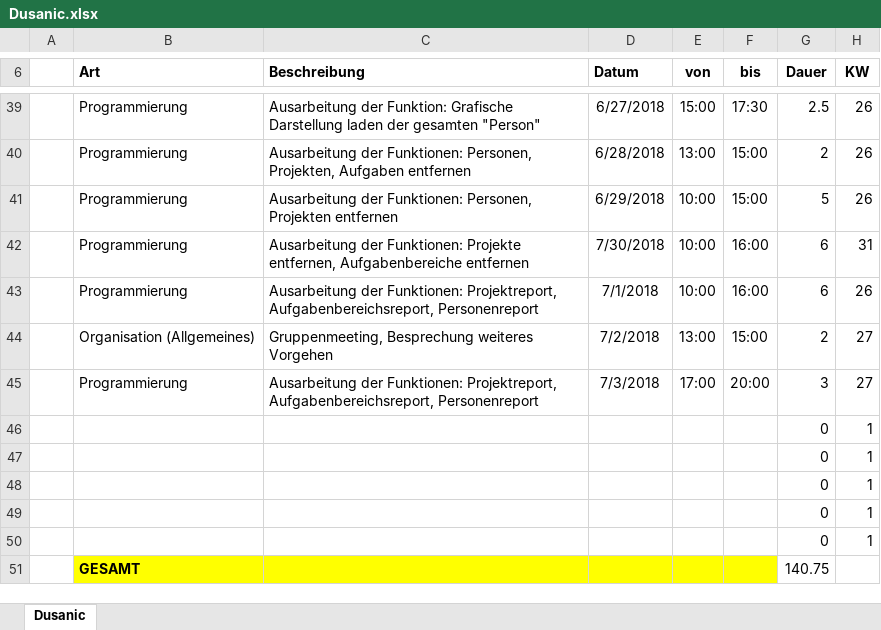
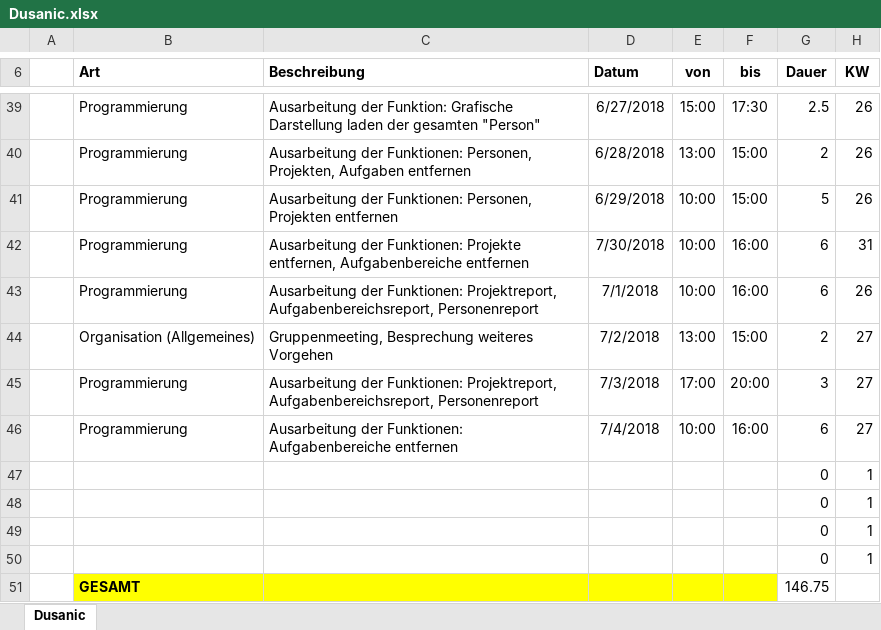
Before and after one commit to ateuchtmann/259035_SoftEngPR, an Excel workbook: Dokumente/Zeiterfassung/Dusanic.xlsx, sheet Dusanic, drawn as a sheet; only a part is shown, gaps mark what is left out; values as stored, in another font and other column widths than the file's, no borders; table styles not drawn; removed rows and columns are numbered as before the commit, all else as after; the diff names each change by its address in the sheet, - before the commit and + after, or states it on an @@ line.

```diff
--- a/Dokumente/Zeiterfassung/Dusanic.xlsx (sheet Dusanic)
+++ b/Dokumente/Zeiterfassung/Dusanic.xlsx (sheet Dusanic)
+row 46:  | Programmierung | Ausarbeitung der Funktionen: Aufgabenbereiche entfernen | 7/4/2018 | 10:00 | 16:00 | 6 | 27
-row 50:  |  |  |  |  |  | 0 | 1
-G51 (Dauer): 140.75
+G51 (Dauer): 146.75
```
Also changed, not shown: Dokumente/Zeiterfassung/Tomic.xlsx, Dokumente/Zeiterfassung/Zeiterfassung_Gesamt.xlsx.
